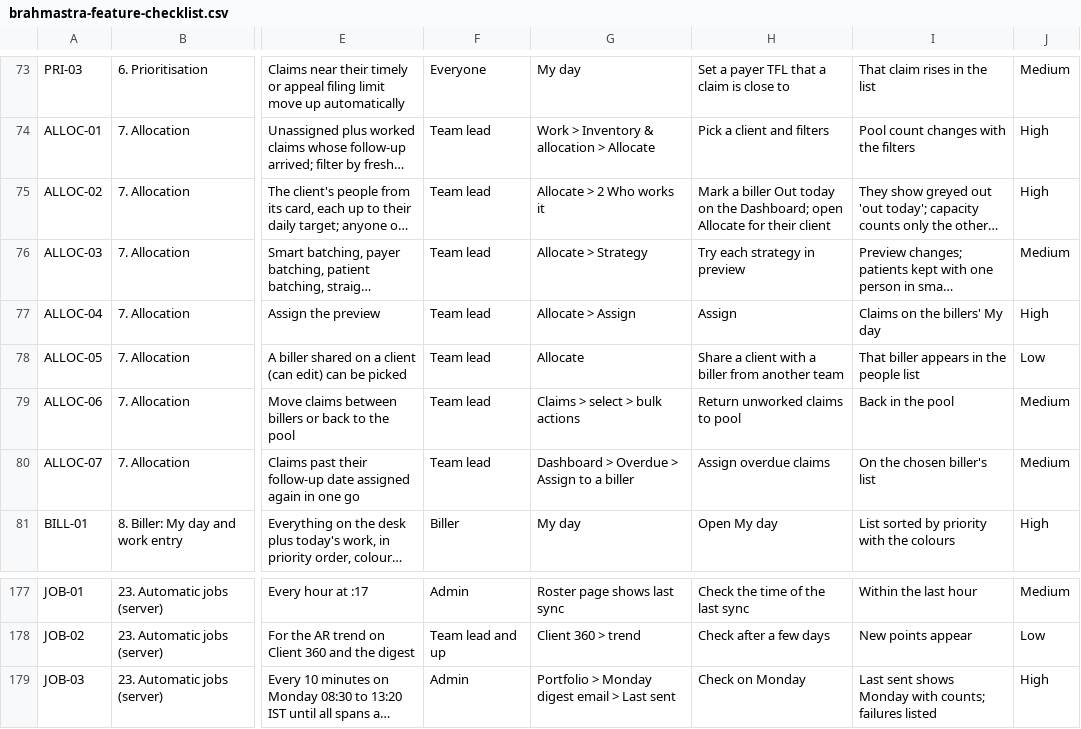
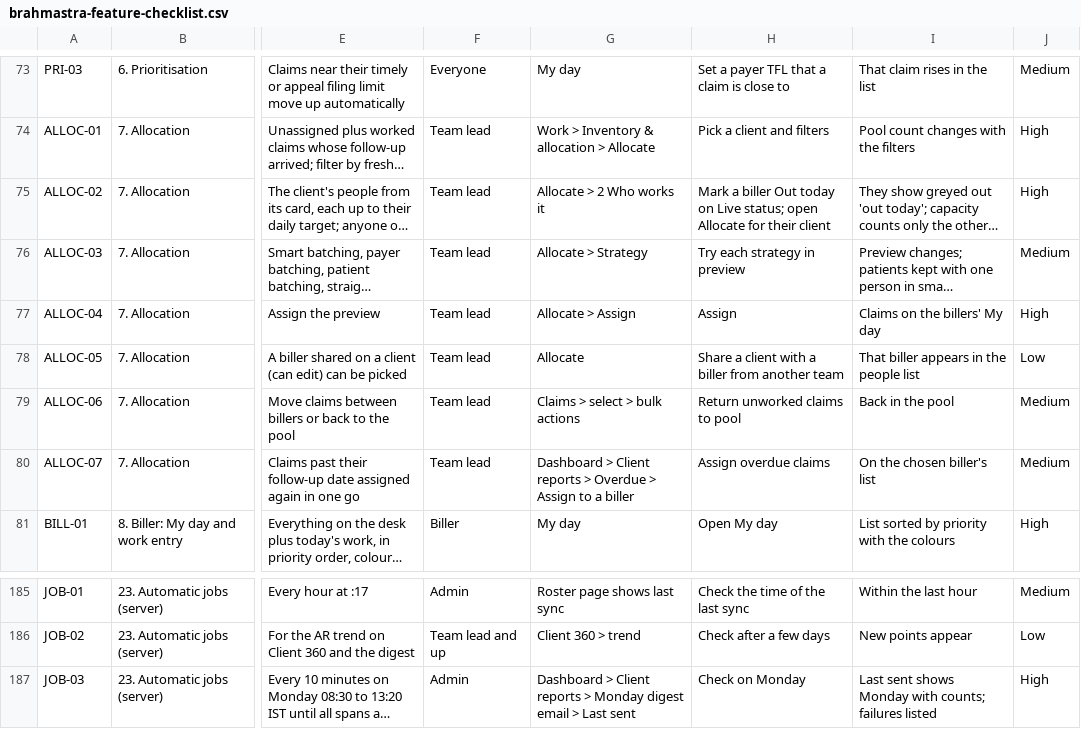
Before and after one commit to Purview-Healthcare/brahmastra, a CSV file: docs/brahmastra-feature-checklist.csv, drawn as a sheet; only a part is shown, gaps mark what is left out; long unchanged cells end in …; addresses are those after the commit; the diff covers the shown part only; the diff names each change by its address in the sheet, - before the commit and + after, or states it on an @@ line.

```diff
--- a/docs/brahmastra-feature-checklist.csv
+++ b/docs/brahmastra-feature-checklist.csv
-H75: …today on the Dashboard; open Allocate…
+H75: …today on Live status; open Allocate…
-G80: Dashboard > Overdue >…
+G80: Dashboard > Client reports > Overdue >…
-G187: Portfolio > Monday…
+G187: Dashboard > Client reports > Monday…
```
Also changed, not shown: 8 added rows and 76 edited cells elsewhere in this file, 9 other files.
